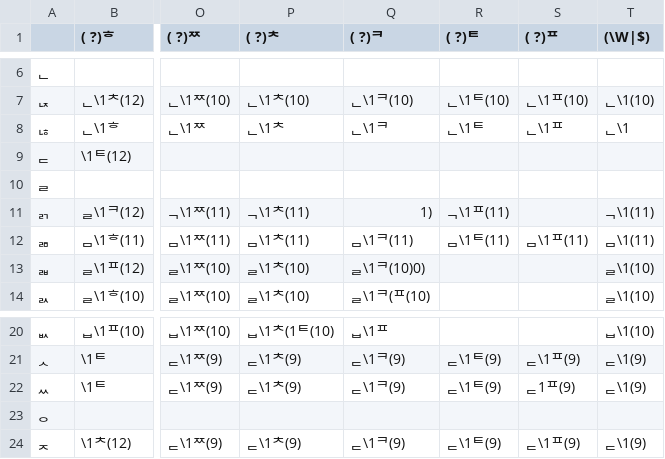
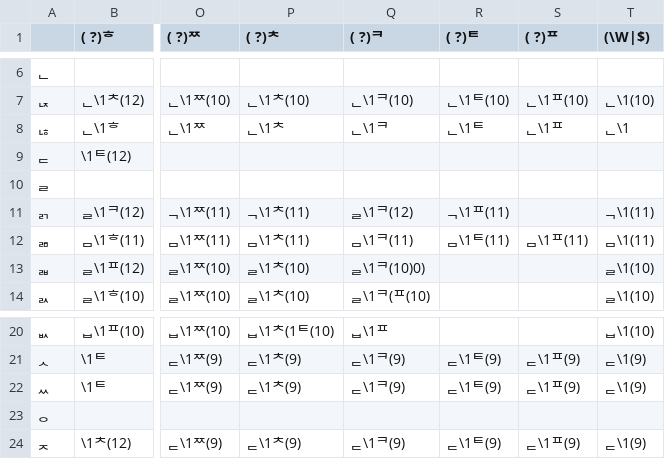
Before and after one commit to Bing-su/g2pkiwi, a CSV file: g2pkiwi/table.csv, drawn as a sheet; only a part is shown, gaps mark what is left out; the diff names each change by its address in the sheet, - before the commit and + after, or states it on an @@ line.

Commit message:
fix: table.csv error

```diff
--- a/g2pkiwi/table.csv
+++ b/g2pkiwi/table.csv
-Q11 (( ?)ᄏ): 1)
+Q11 (( ?)ᄏ): ᆯ\1ᄏ(12)
-S22 (( ?)ᄑ): ᆮ1ᄑ(9)
+S22 (( ?)ᄑ): ᆮ\1ᄑ(9)
```
